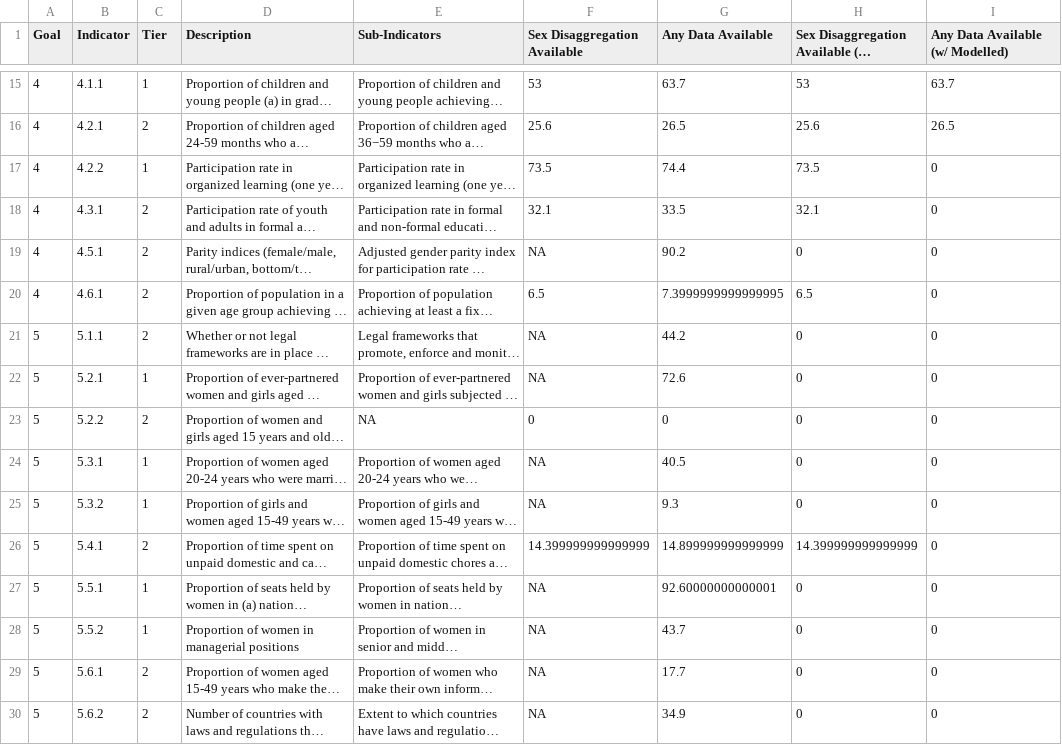
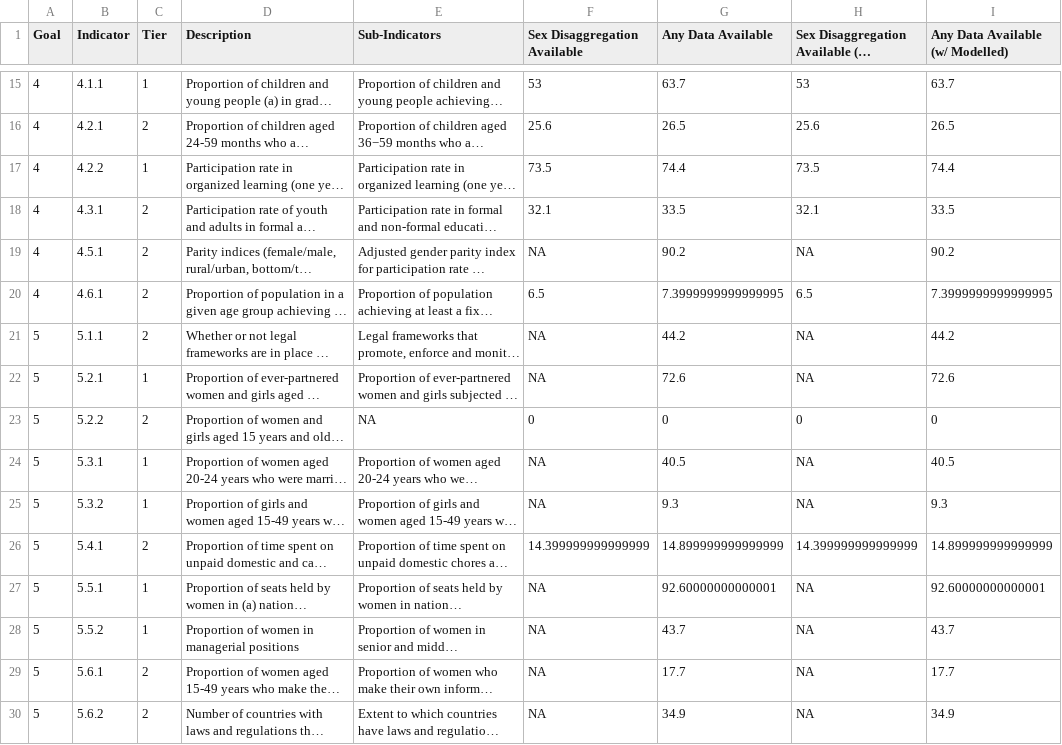
Before and after one commit to stacybri/Gender-SPI, a CSV file: 03_output_data/table1_combined.csv, drawn as a sheet; only a part is shown, gaps mark what is left out; long unchanged cells end in …; the diff covers the shown part only; the diff names each change by its address in the sheet, - before the commit and + after, or states it on an @@ line.

```diff
--- a/03_output_data/table1_combined.csv
+++ b/03_output_data/table1_combined.csv
-I17 (Any Data Available (w/ Modelled)): 0
+I17 (Any Data Available (w/ Modelled)): 74.4
-I18 (Any Data Available (w/ Modelled)): 0
+I18 (Any Data Available (w/ Modelled)): 33.5
-H19: 0
+H19: NA
-I19 (Any Data Available (w/ Modelled)): 0
+I19 (Any Data Available (w/ Modelled)): 90.2
-I20 (Any Data Available (w/ Modelled)): 0
+I20 (Any Data Available (w/ Modelled)): 7.3999999999999995
-H21:H22: 0
+H21:H22: NA
-I21 (Any Data Available (w/ Modelled)): 0
+I21 (Any Data Available (w/ Modelled)): 44.2
-I22 (Any Data Available (w/ Modelled)): 0
+I22 (Any Data Available (w/ Modelled)): 72.6
-H24:H25: 0
+H24:H25: NA
-I24 (Any Data Available (w/ Modelled)): 0
+I24 (Any Data Available (w/ Modelled)): 40.5
-I25 (Any Data Available (w/ Modelled)): 0
+I25 (Any Data Available (w/ Modelled)): 9.3
-I26 (Any Data Available (w/ Modelled)): 0
+I26 (Any Data Available (w/ Modelled)): 14.899999999999999
-H27:H30: 0
+H27:H30: NA
-I27 (Any Data Available (w/ Modelled)): 0
+I27 (Any Data Available (w/ Modelled)): 92.60000000000001
-I28 (Any Data Available (w/ Modelled)): 0
+I28 (Any Data Available (w/ Modelled)): 43.7
-I29 (Any Data Available (w/ Modelled)): 0
+I29 (Any Data Available (w/ Modelled)): 17.7
-I30 (Any Data Available (w/ Modelled)): 0
+I30 (Any Data Available (w/ Modelled)): 34.9
```
Also changed, not shown: 19 edited cells elsewhere in this file, 01_raw_data/misc/Gender_SDGs.csv, 46 other files.
